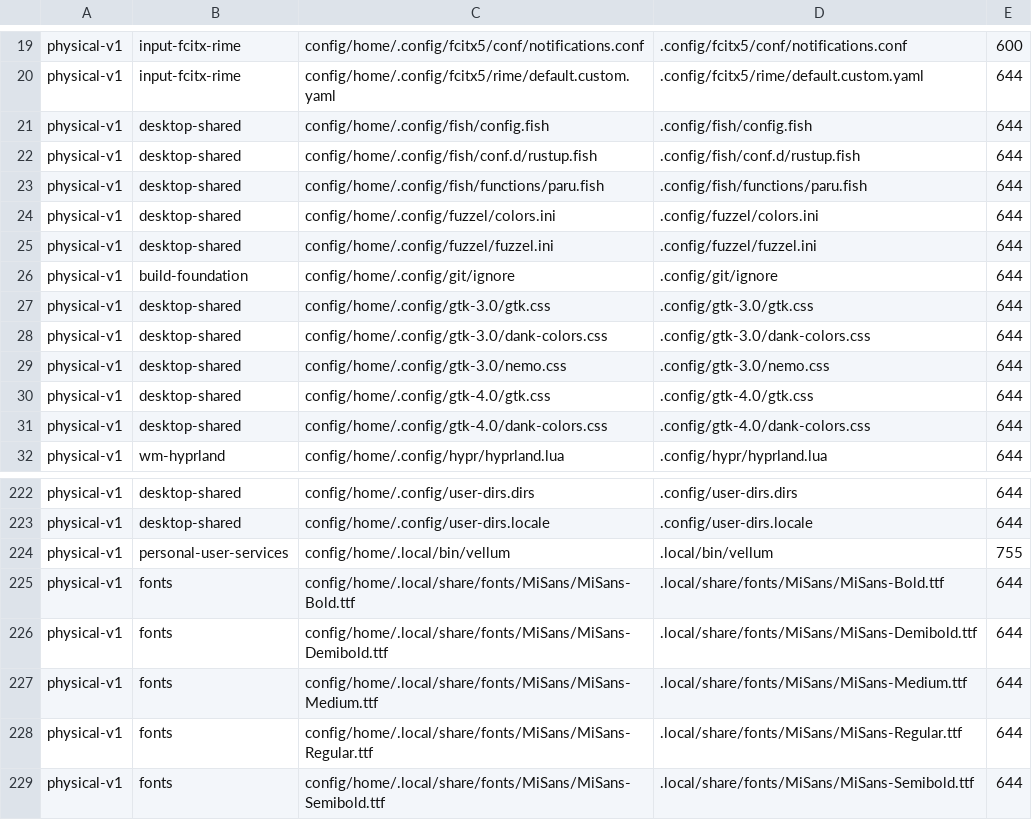
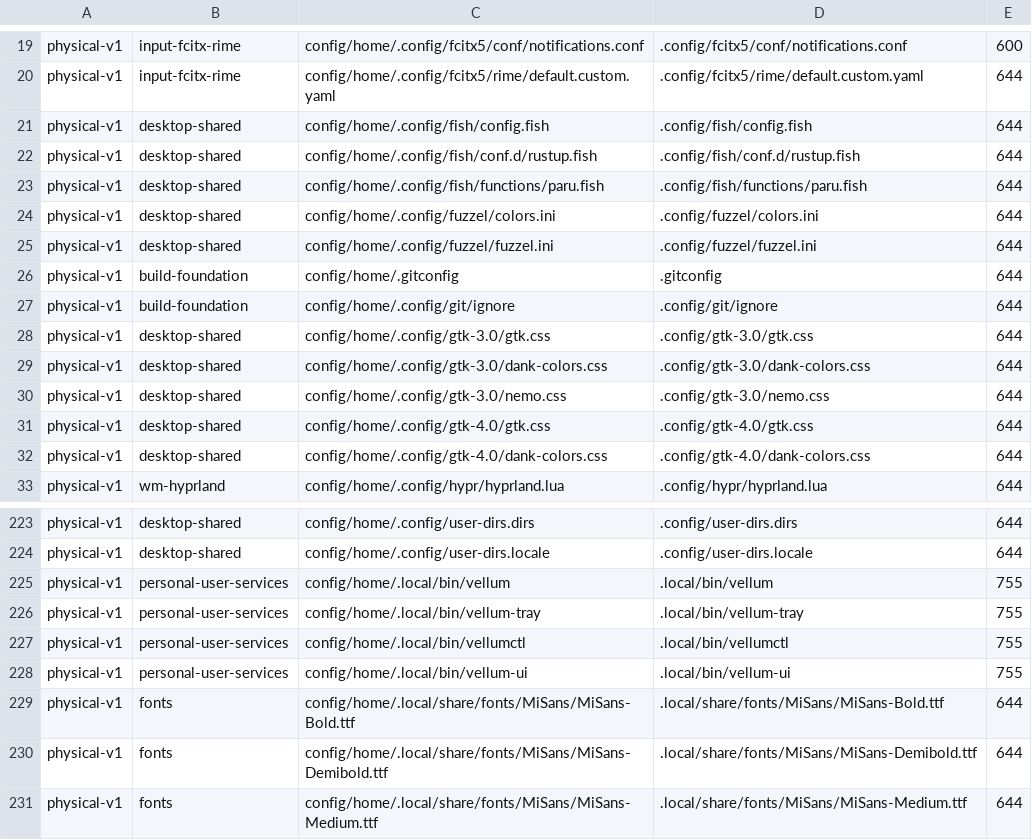
Before and after one commit to tjz123psh/my-arch-setup-deepseek, a TSV file: manifests/config-mappings.tsv, drawn as a sheet; only a part is shown, gaps mark what is left out; the shorter side is filled out with more unchanged rows; the diff names each change by its address in the sheet, - before the commit and + after, or states it on an @@ line.

Commit message:
fix(settings): align snapper ACL, vellum family, gitconfig, scrub timer
User reinstall still failed the dms plugin startup check; root cause was
not the create-config failure path (fixed in be2a543) but the success
path: snapper subvolumes are 750 root:root with no wheel ACL and configs
have no ALLOW_GROUPS, so the normal user cannot read /.snapshots. Mirror
the host: ALLOW_GROUPS=wheel + SYNC_ACL=yes + setfacl g:wheel:r-x on both
.snapshots after create-config.

Also captured the full vellum family (vellum-tray/vellumctl/vellum-ui,
fixing vellum-tray.service and keybind references), the host .gitconfig
(delta config, fixing the 6 git-diff warnings), enabled
btrfs-scrub@-.timer on btrfs roots, and widened quicksave's permission
regex to match 'No permissions' with a space.

```diff
--- a/manifests/config-mappings.tsv
+++ b/manifests/config-mappings.tsv
+row 26: physical-v1 | build-foundation | config/home/.gitconfig | .gitconfig | 644
+row 226: physical-v1 | personal-user-services | config/home/.local/bin/vellum-tray | .local/bin/vellum-tray | 755
+row 227: physical-v1 | personal-user-services | config/home/.local/bin/vellumctl | .local/bin/vellumctl | 755
+row 228: physical-v1 | personal-user-services | config/home/.local/bin/vellum-ui | .local/bin/vellum-ui | 755
```
Also changed, not shown: 10 other files.
